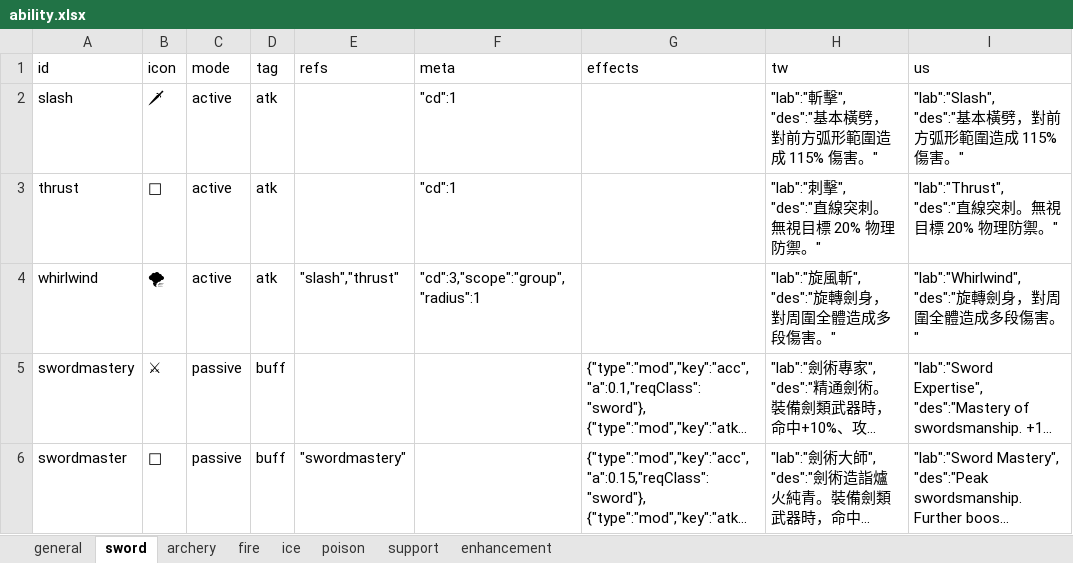
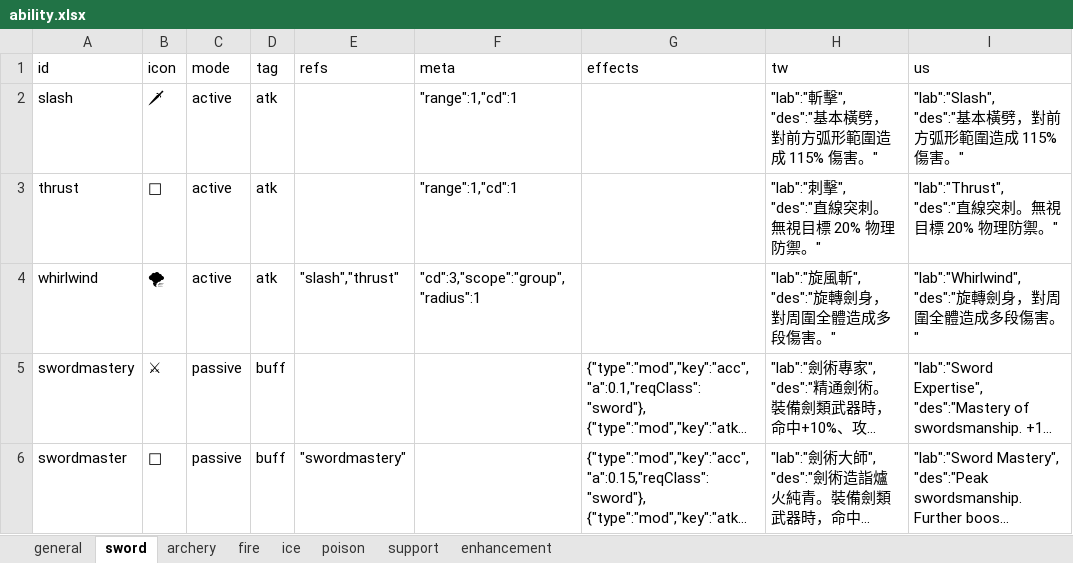
Before and after one commit to bwm0822/game_02, an Excel workbook: xls/ability.xlsx, sheet sword, drawn as a sheet; long unchanged cells end in …; values as stored, in another font and other column widths than the file's, no borders; the diff names each change by its address in the sheet, - before the commit and + after, or states it on an @@ line.

Commit message:
fix: 補上 12 個攻擊技能的 range 欄位，避免選取後卡在等待點擊狀態
_select()/_isInRange() 都靠 this._ability.range 算施法距離網格，range 缺失時
_isInRange() 恆回傳 false——玩家選了技能、點擊目標，_resolveTargets() 找不到
有效目標、_use() 提早 return false(沒呼叫 _clrAbility())，卡在「選技能待點擊」
狀態出不來，且不會有任何錯誤或提示。

近戰武器技能(slash/thrust)比照 item.json 的劍類武器射程 range:1；弓箭/法術類
(snipe/icebolt/icewall/poisondart/poisonmist/combustion/deepfreeze/venomburst/
meteorshower/blizzard)比照 fireball/snipe/bow_01/02 的射程 range:5。
whirlwind 是 scope:group，不需要 range，不受影響。

```diff
--- a/xls/ability.xlsx (sheet sword)
+++ b/xls/ability.xlsx (sheet sword)
-F2:F3 (meta): "cd":1
+F2:F3 (meta): "range":1,"cd":1
```
Also changed, not shown: sheet ice, sheet poison, sheet fire, sheet archery, 1 other file.
